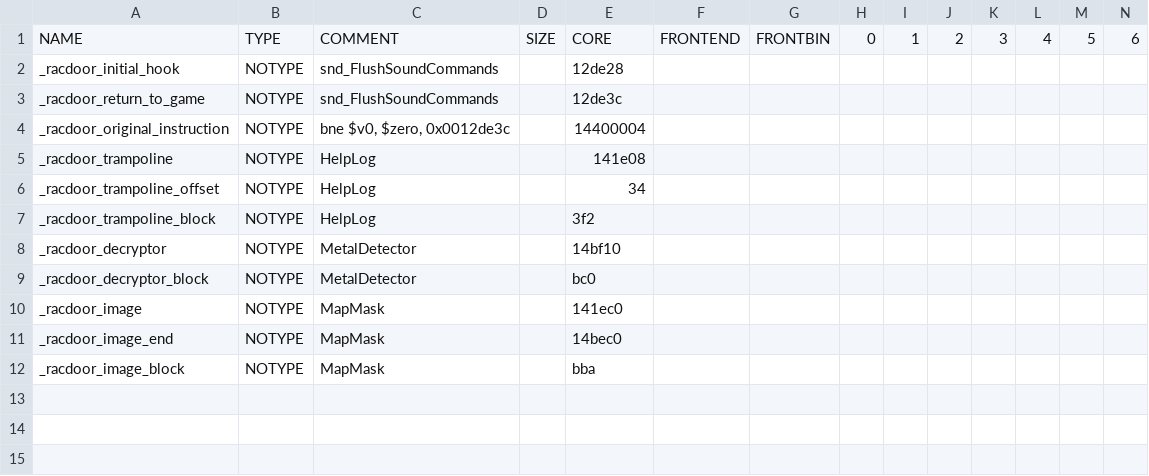
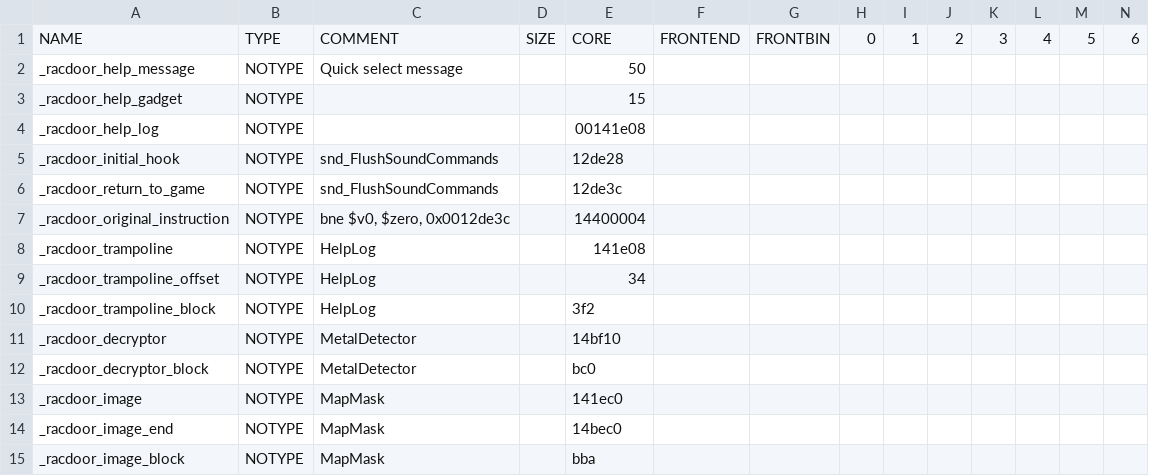
Before and after one commit to chaoticgd/racdoor, a CSV file: tables/racdoor.SCES-50916.csv, drawn as a sheet; only a part is shown; rows hold the shown columns only; the diff names each change by its address in the sheet, - before the commit and + after, or states it on an @@ line.

```diff
--- a/tables/racdoor.SCES-50916.csv
+++ b/tables/racdoor.SCES-50916.csv
+row 2: _racdoor_help_message | NOTYPE | Quick select message |  | 50
+row 3: _racdoor_help_gadget | NOTYPE |  |  | 15
+row 4: _racdoor_help_log | NOTYPE |  |  | 00141e08
```
Also changed, not shown: 2 other files.
